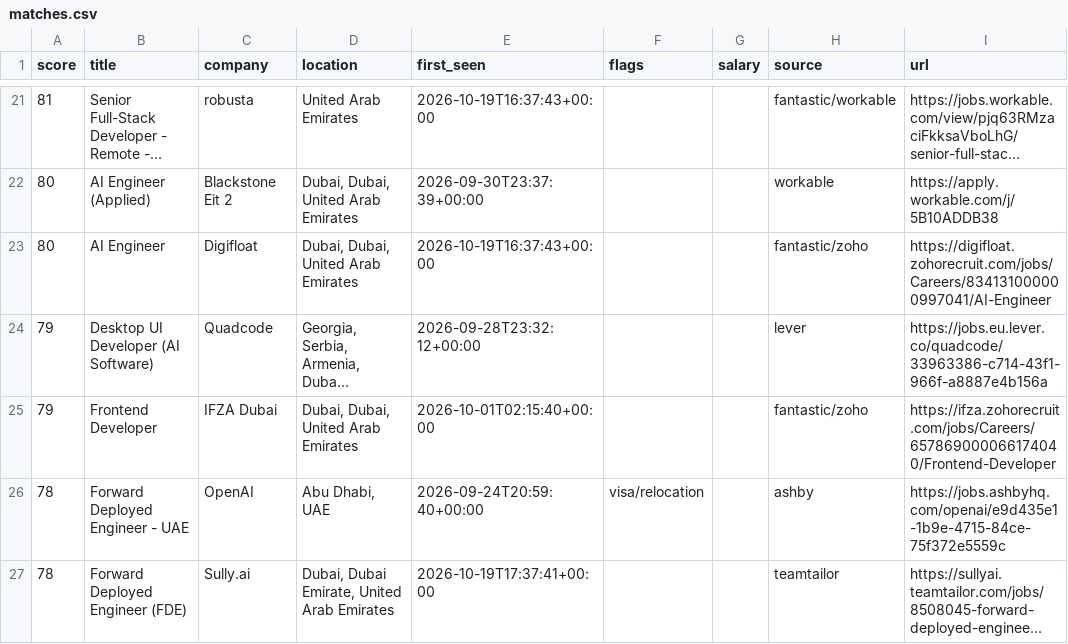
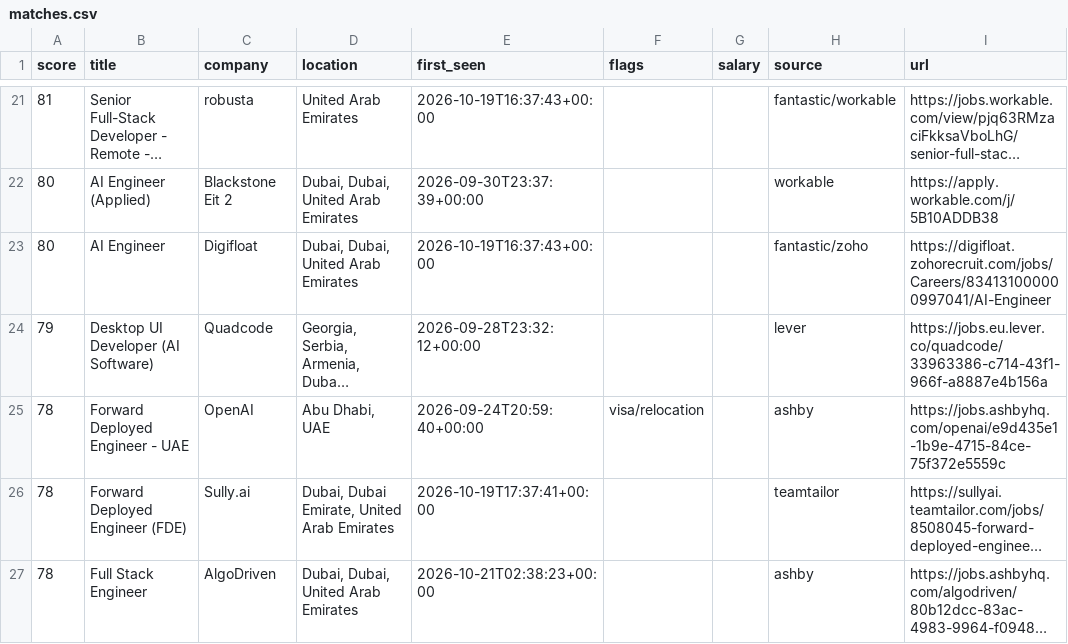
Before and after one commit to hafiz-hilalhumaid/uae-job-radar, a CSV file: data/matches.csv, drawn as a sheet; only a part is shown, gaps mark what is left out; the shorter side is filled out with more unchanged rows; long unchanged cells end in …; the diff names each change by its address in the sheet, - before the commit and + after, or states it on an @@ line.

```diff
--- a/data/matches.csv
+++ b/data/matches.csv
-row 25: 79 | Frontend Developer | IFZA Dubai | Dubai, Dubai, United Arab Emirates | 2026-10-01T02:15:40+00:00 |  |  | fantastic/zoho | https://ifza.zohorecruit.com/jobs/Careers/657869000066174040/Frontend-Developer
```
Also changed, not shown: 3 other files.
